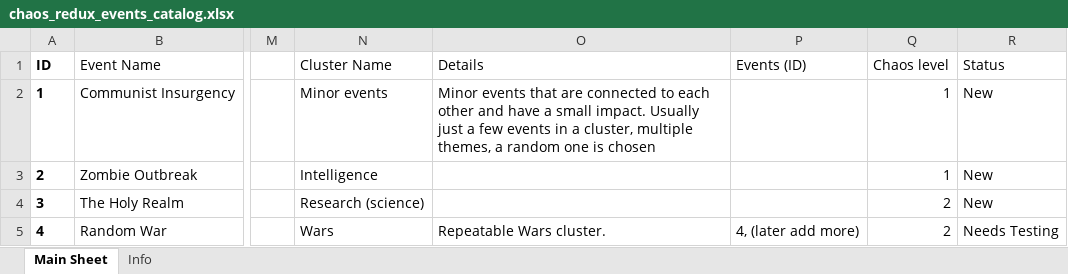
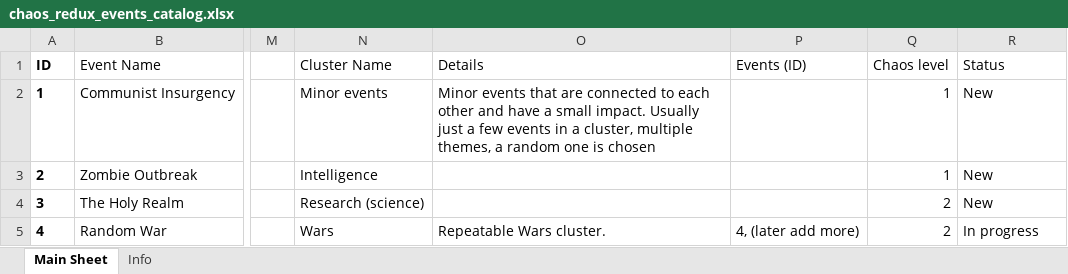
Before and after one commit to klimPaskov/Chaos-Redux, an Excel workbook: docs/spreadsheets/chaos_redux_events_catalog.xlsx, sheet Main Sheet, drawn as a sheet; only a part is shown, gaps mark what is left out; values as stored, in another font and other column widths than the file's, no borders; table styles not drawn; the diff covers the shown part only; the diff names each change by its address in the sheet, - before the commit and + after, or states it on an @@ line.

```diff
--- a/docs/spreadsheets/chaos_redux_events_catalog.xlsx (sheet Main Sheet)
+++ b/docs/spreadsheets/chaos_redux_events_catalog.xlsx (sheet Main Sheet)
-R5 (Status): Needs Testing
+R5 (Status): In progress
```
Also changed, not shown: 6 edited cells elsewhere in this sheet, 6 other files.
